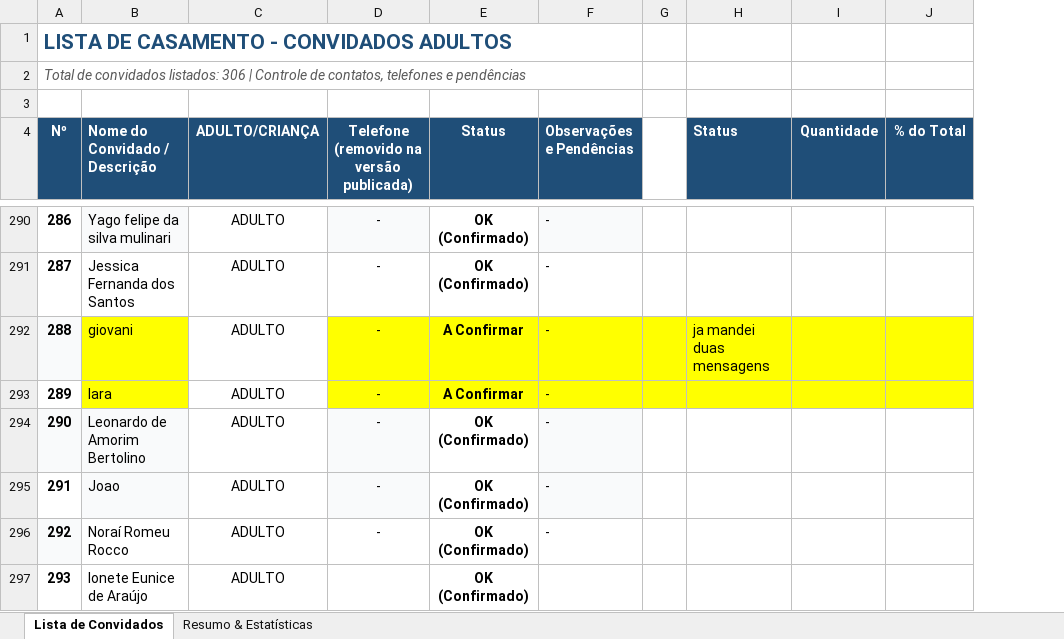
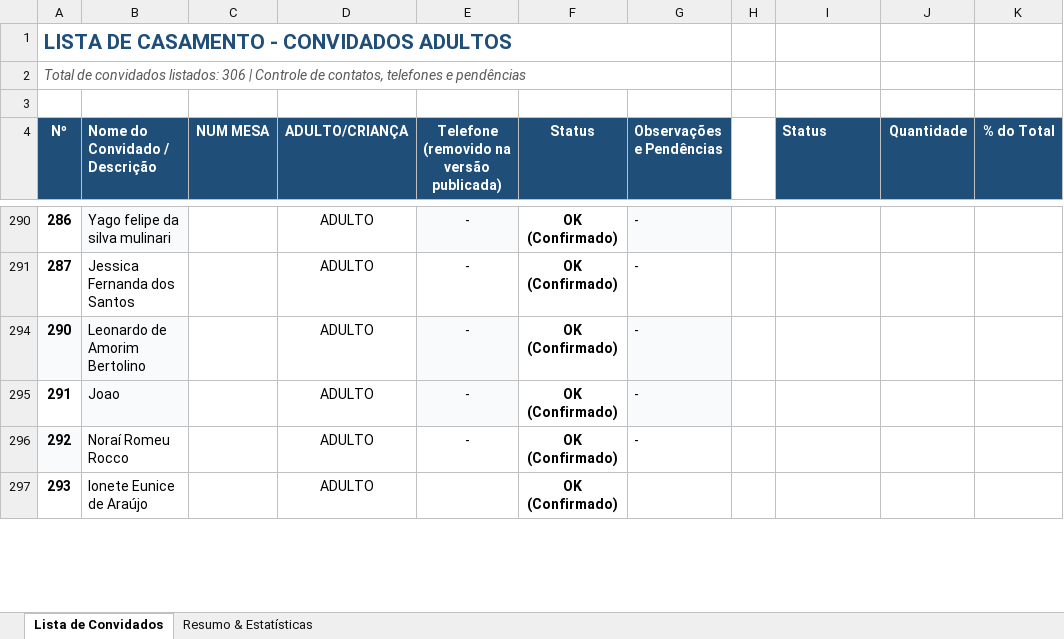
Before and after one commit to Leonardo-justo/organizador-mesas, an Excel workbook: dados/Lista_Casamento_Adultos.xlsx, sheet Lista de Convidados, drawn as a sheet; only a part is shown, gaps mark what is left out; values as stored, in another font and other column widths than the file's, no borders; conditional formats not drawn; removed rows and columns are numbered as before the commit, all else as after; the diff covers the shown part only; the diff names each change by its address in the sheet, - before the commit and + after, or states it on an @@ line.

```diff
--- a/dados/Lista_Casamento_Adultos.xlsx (sheet Lista de Convidados)
+++ b/dados/Lista_Casamento_Adultos.xlsx (sheet Lista de Convidados)
+column C (NUM MESA), empty
-row 292: 288 | giovani | ADULTO | - | A Confirmar | - |  | ja mandei duas mensagens
-row 293: 289 | lara | ADULTO | - | A Confirmar | -
```
Also changed, not shown: 1 added row, 14 removed rows, 1 moved row, 37 hidden or unhidden rows and 10 edited cells elsewhere in this sheet, hidden cells, charts or pictures, 14 other files.
